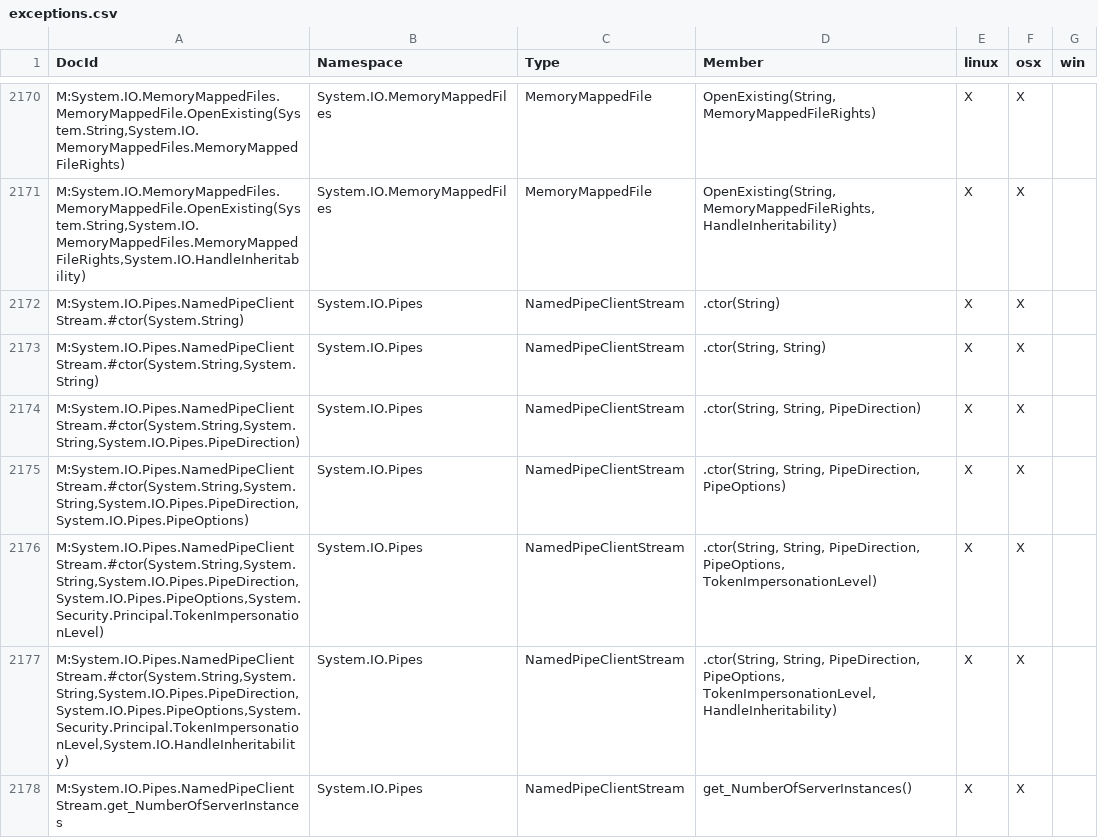
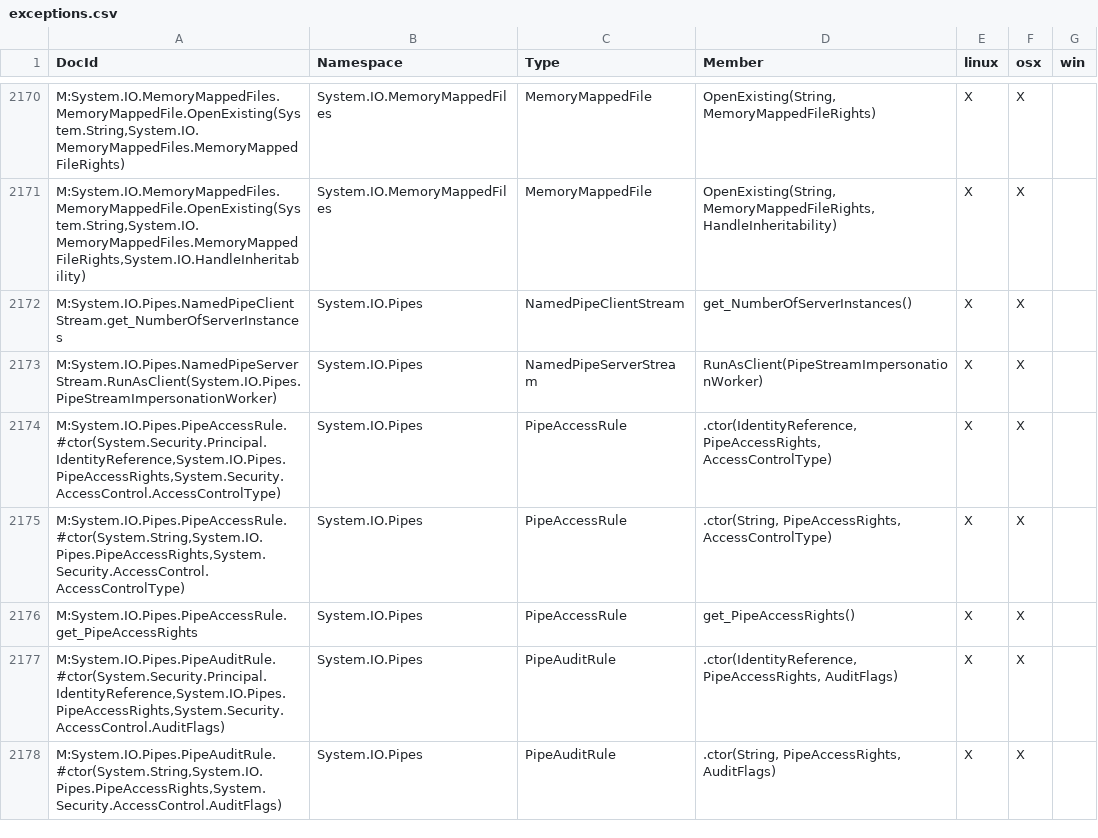
Before and after one commit to dotnet/platform-compat, a CSV file: etc/exceptions.csv, drawn as a sheet; only a part is shown, gaps mark what is left out; the shorter side is filled out with more unchanged rows; removed rows and columns are numbered as before the commit, all else as after; the diff covers the shown part only; the diff names each change by its address in the sheet, - before the commit and + after, or states it on an @@ line.

```diff
--- a/etc/exceptions.csv
+++ b/etc/exceptions.csv
-row 2172: M:System.IO.Pipes.NamedPipeClientStream.#ctor(System.String) | System.IO.Pipes | NamedPipeClientStream | .ctor(String) | X | X
-row 2173: M:System.IO.Pipes.NamedPipeClientStream.#ctor(System.String,System.String) | System.IO.Pipes | NamedPipeClientStream | .ctor(String, String) | X | X
-row 2174: M:System.IO.Pipes.NamedPipeClientStream.#ctor(System.String,System.String,System.IO.Pipes.PipeDirection) | System.IO.Pipes | NamedPipeClientStream | .ctor(String, String, PipeDirection) | X | X
-row 2175: M:System.IO.Pipes.NamedPipeClientStream.#ctor(System.String,System.String,System.IO.Pipes.PipeDirection,System.IO.Pipes.PipeOptions) | System.IO.Pipes | NamedPipeClientStream | .ctor(String, String, PipeDirection, PipeOptions) | X | X
-row 2176: M:System.IO.Pipes.NamedPipeClientStream.#ctor(System.String,System.String,System.IO.Pipes.PipeDirection,System.IO.Pipes.PipeOptions,System.Security.Principal.TokenImpersonationLevel) | System.IO.Pipes | NamedPipeClientStream | .ctor(String, String, PipeDirection, PipeOptions, TokenImpersonationLevel) | X | X
-row 2177: M:System.IO.Pipes.NamedPipeClientStream.#ctor(System.String,System.String,System.IO.Pipes.PipeDirection,System.IO.Pipes.PipeOptions,System.Security.Principal.TokenImpersonationLevel,System.IO.HandleInheritability) | System.IO.Pipes | NamedPipeClientStream | .ctor(String, String, PipeDirection, PipeOptions, TokenImpersonationLevel, HandleInheritability) | X | X
```
Also changed, not shown: 1 added row, 7 removed rows and 2 edited cells elsewhere in this file, etc/exceptions-exclusions.csv, etc/exceptions-inclusions.csv, 2 other files.
